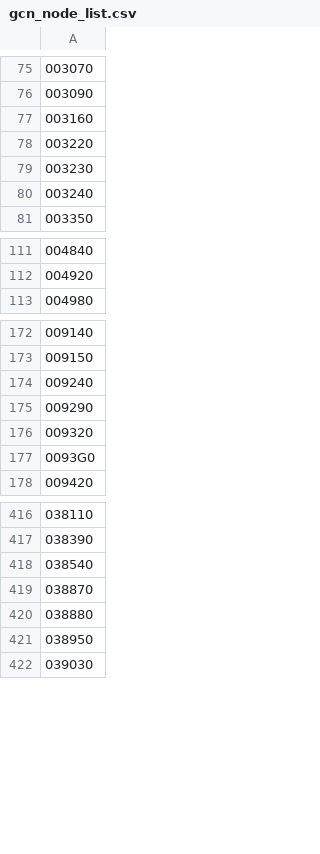
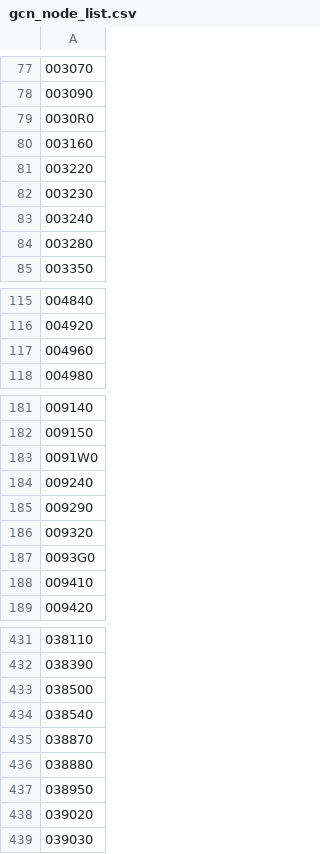
Before and after one commit to skRookies1team/MyEggBasket-AI, a CSV file: ai_pipeline/gcn_model/gcn_node_list.csv, drawn as a sheet; only a part is shown, gaps mark what is left out; the diff covers the shown part only; the diff names each change by its address in the sheet, - before the commit and + after, or states it on an @@ line.

```diff
--- a/ai_pipeline/gcn_model/gcn_node_list.csv
+++ b/ai_pipeline/gcn_model/gcn_node_list.csv
+row 79: 0030R0
+row 84: 003280
+row 117: 004960
+row 183: 0091W0
+row 188: 009410
+row 433: 038500
+row 438: 039020
```
Also changed, not shown: 48 added rows elsewhere in this file, 14 other files.
